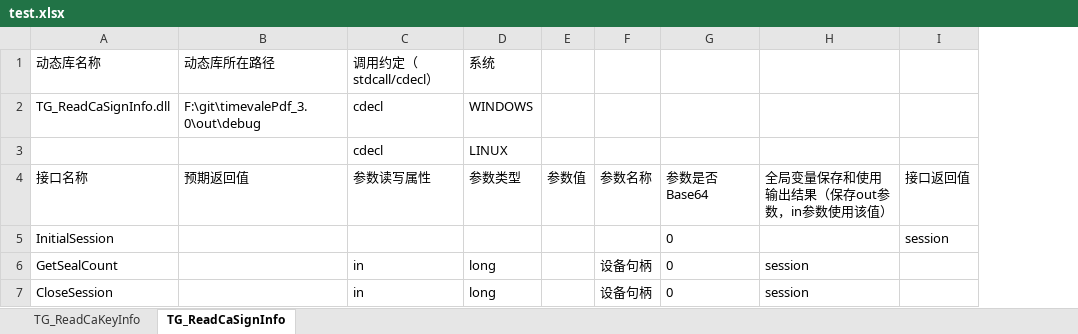
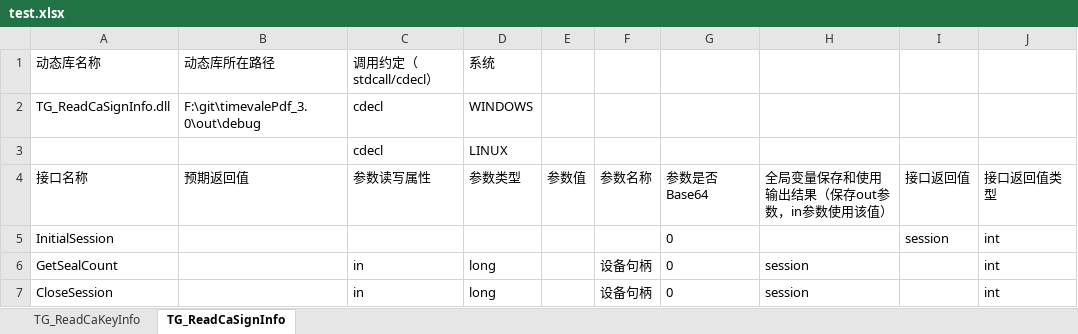
Before and after one commit to shwl/oestest, an Excel workbook: test.xlsx, sheet TG_ReadCaSignInfo, drawn as a sheet; values as stored, in another font and other column widths than the file's, no borders; the diff names each change by its address in the sheet, - before the commit and + after, or states it on an @@ line.

```diff
--- a/test.xlsx (sheet TG_ReadCaSignInfo)
+++ b/test.xlsx (sheet TG_ReadCaSignInfo)
+column J (接口返回值类型), rows 5-7: all int
```
Also changed, not shown: sheet TG_ReadCaKeyInfo, 1 other file.
